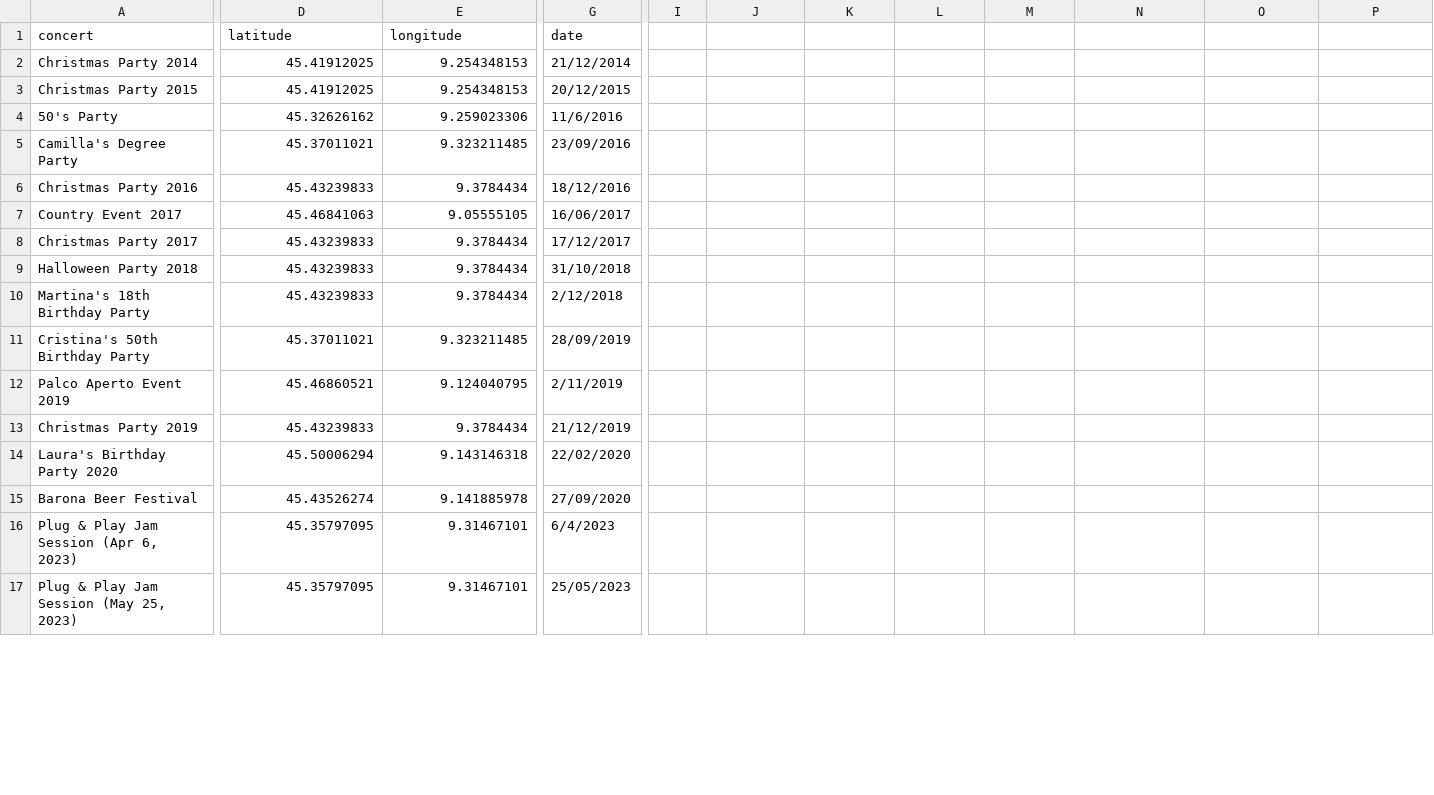
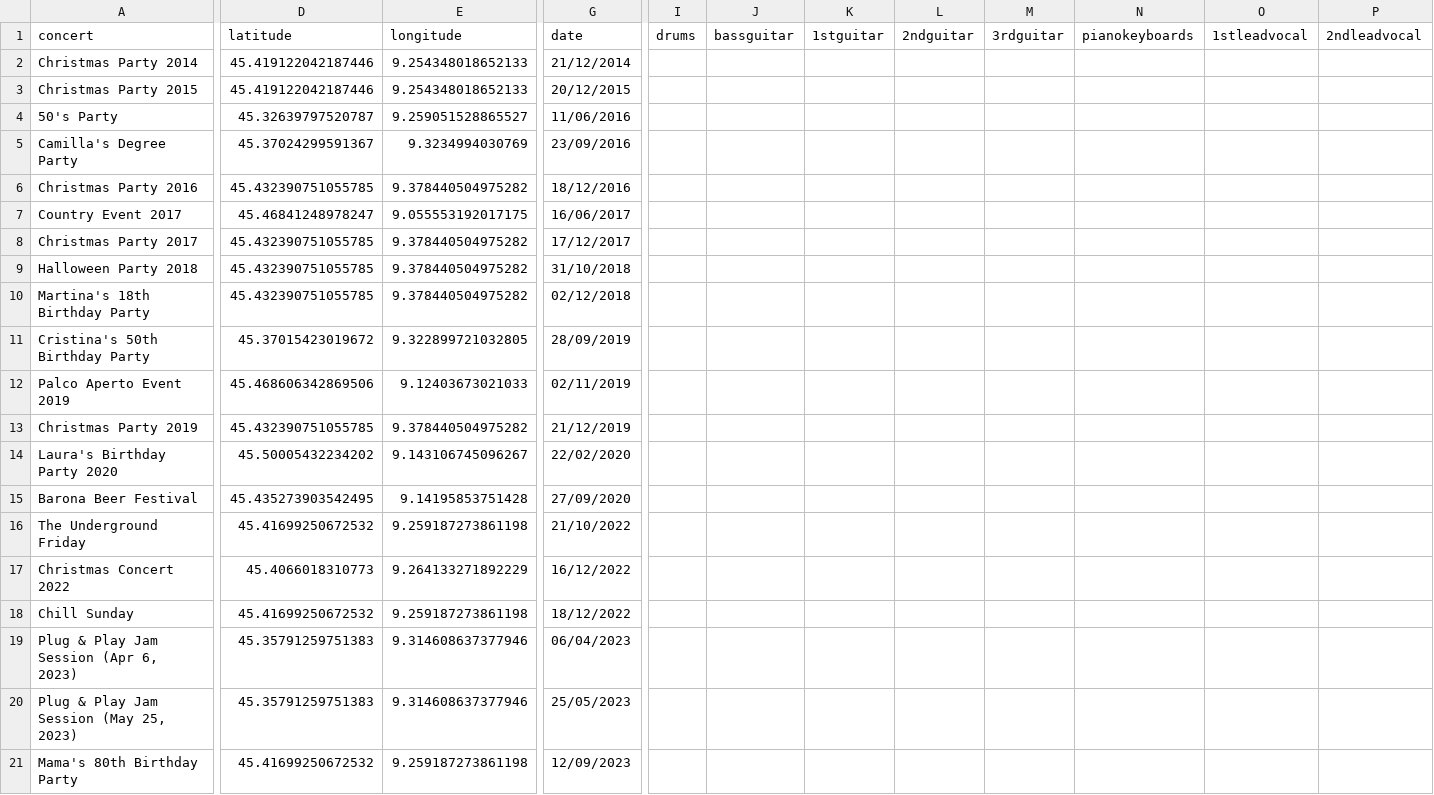
Before and after one commit to asperanz/Dead-Dogs-Analytics-ShinyApp, a CSV file: Development/Shiny/data/Dead Dogs Live Concerts.csv, drawn as a sheet; only a part is shown, gaps mark what is left out; addresses are those after the commit; rows hold the shown columns only; the diff covers the shown part only; the diff names each change by its address in the sheet, - before the commit and + after, or states it on an @@ line.

Commit message:
File updated

```diff
--- a/Development/Shiny/data/Dead Dogs Live Concerts.csv
+++ b/Development/Shiny/data/Dead Dogs Live Concerts.csv
-I1: (empty)
+I1: drums
-J1: (empty)
+J1: bassguitar
-K1: (empty)
+K1: 1stguitar
-L1: (empty)
+L1: 2ndguitar
-M1: (empty)
+M1: 3rdguitar
-N1: (empty)
+N1: pianokeyboards
-O1: (empty)
+O1: 1stleadvocal
-P1: (empty)
+P1: 2ndleadvocal
-D2:D3 (latitude): 45.41912025
+D2:D3 (latitude): 45.419122042187446
-E2:E3 (longitude): 9.254348153
+E2:E3 (longitude): 9.254348018652133
-D4 (latitude): 45.32626162
+D4 (latitude): 45.32639797520787
-E4 (longitude): 9.259023306
+E4 (longitude): 9.259051528865527
-G4 (date): 11/6/2016
+G4 (date): 11/06/2016
-D5 (latitude): 45.37011021
+D5 (latitude): 45.37024299591367
-E5 (longitude): 9.323211485
+E5 (longitude): 9.3234994030769
-D6 (latitude): 45.43239833
+D6 (latitude): 45.432390751055785
-E6 (longitude): 9.3784434
+E6 (longitude): 9.378440504975282
-D7 (latitude): 45.46841063
+D7 (latitude): 45.46841248978247
-E7 (longitude): 9.05555105
+E7 (longitude): 9.055553192017175
-D8:D10 (latitude): 45.43239833
+D8:D10 (latitude): 45.432390751055785
-E8:E10 (longitude): 9.3784434
+E8:E10 (longitude): 9.378440504975282
-G10 (date): 2/12/2018
+G10 (date): 02/12/2018
-D11 (latitude): 45.37011021
+D11 (latitude): 45.37015423019672
-E11 (longitude): 9.323211485
+E11 (longitude): 9.322899721032805
-D12 (latitude): 45.46860521
+D12 (latitude): 45.468606342869506
-E12 (longitude): 9.124040795
+E12 (longitude): 9.12403673021033
-G12 (date): 2/11/2019
+G12 (date): 02/11/2019
-D13 (latitude): 45.43239833
+D13 (latitude): 45.432390751055785
-E13 (longitude): 9.3784434
+E13 (longitude): 9.378440504975282
-D14 (latitude): 45.50006294
+D14 (latitude): 45.50005432234202
-E14 (longitude): 9.143146318
+E14 (longitude): 9.143106745096267
-D15 (latitude): 45.43526274
+D15 (latitude): 45.435273903542495
-E15 (longitude): 9.141885978
+E15 (longitude): 9.14195853751428
+row 16: The Underground Friday | 45.41699250672532 | 9.259187273861198 | 21/10/2022
+row 17: Christmas Concert 2022 | 45.4066018310773 | 9.264133271892229 | 16/12/2022
+row 18: Chill Sunday | 45.41699250672532 | 9.259187273861198 | 18/12/2022
-D19:D20 (latitude): 45.35797095
+D19:D20 (latitude): 45.35791259751383
-E19:E20 (longitude): 9.31467101
+E19:E20 (longitude): 9.314608637377946
-G19 (date): 6/4/2023
+G19 (date): 06/04/2023
+row 21: Mama's 80th Birthday Party | 45.41699250672532 | 9.259187273861198 | 12/09/2023
```
Also changed, not shown: 2 added rows and 23 edited cells elsewhere in this file.
